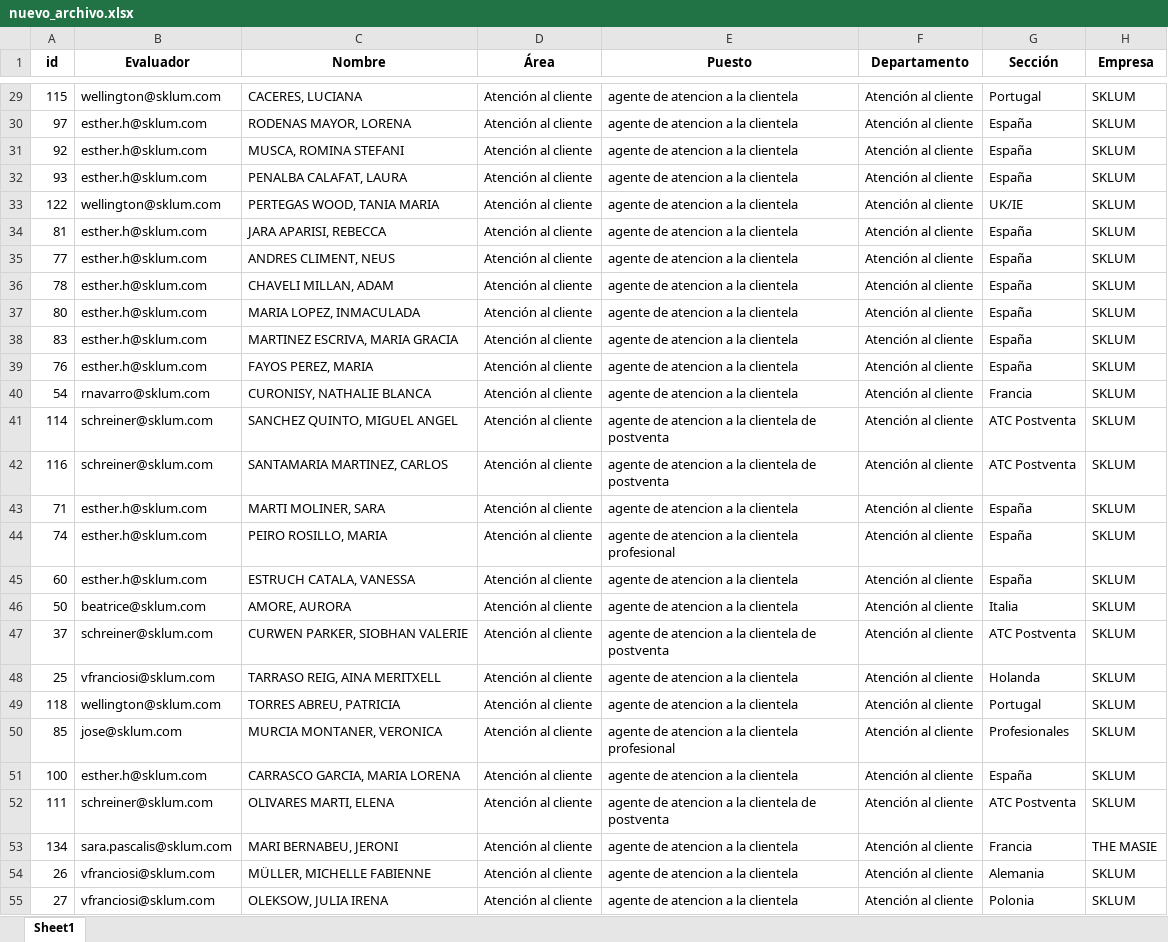
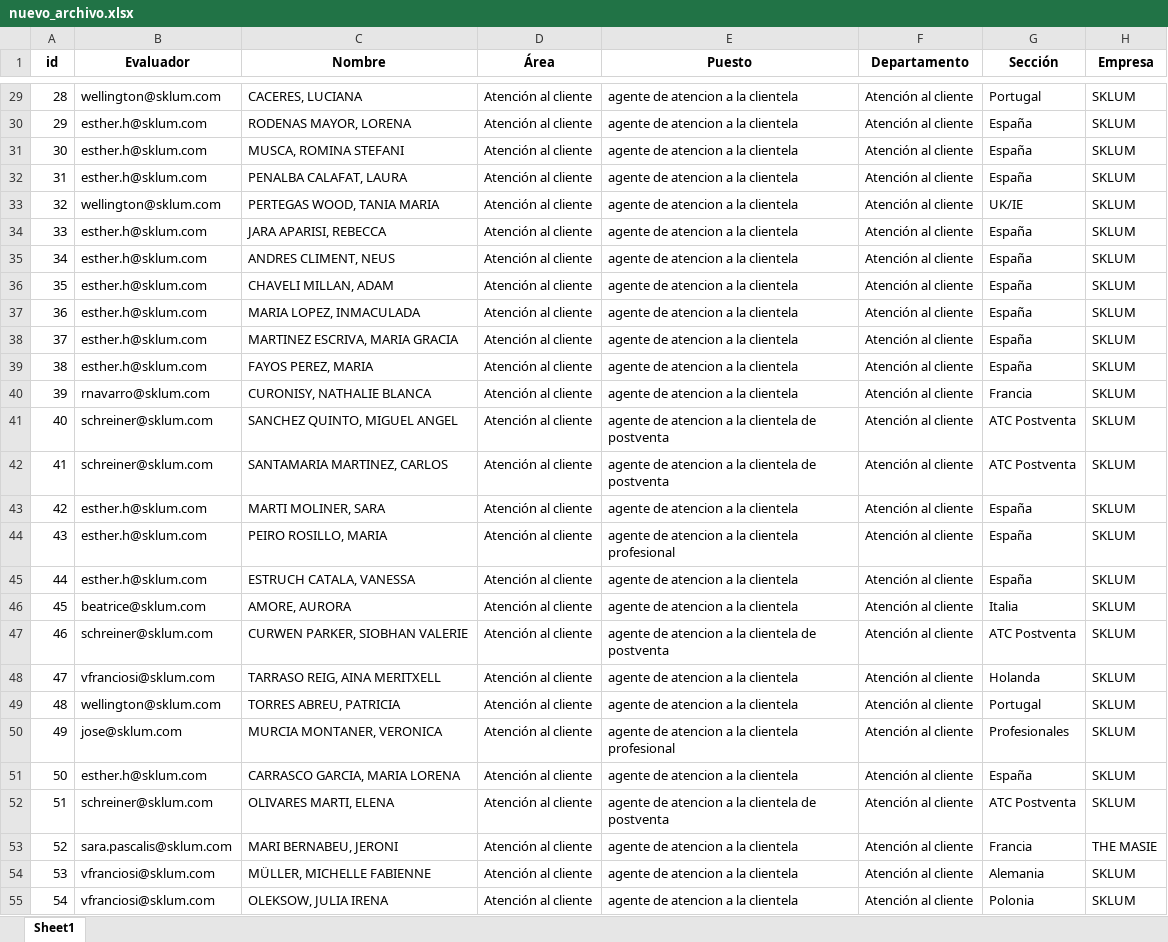
Before and after one commit to ImprovenHub/RRHH, an Excel workbook: nuevo_archivo.xlsx, sheet Sheet1, drawn as a sheet; only a part is shown, gaps mark what is left out; values as stored, in another font and other column widths than the file's, no borders; the diff covers the shown part only; the diff names each change by its address in the sheet, - before the commit and + after, or states it on an @@ line.

```diff
--- a/nuevo_archivo.xlsx (sheet Sheet1)
+++ b/nuevo_archivo.xlsx (sheet Sheet1)
-A29 (id): 115
+A29 (id): 28
-A30 (id): 97
+A30 (id): 29
-A31 (id): 92
+A31 (id): 30
-A32 (id): 93
+A32 (id): 31
-A33 (id): 122
+A33 (id): 32
-A34 (id): 81
+A34 (id): 33
-A35 (id): 77
+A35 (id): 34
-A36 (id): 78
+A36 (id): 35
-A37 (id): 80
+A37 (id): 36
-A38 (id): 83
+A38 (id): 37
-A39 (id): 76
+A39 (id): 38
-A40 (id): 54
+A40 (id): 39
-A41 (id): 114
+A41 (id): 40
-A42 (id): 116
+A42 (id): 41
-A43 (id): 71
+A43 (id): 42
-A44 (id): 74
+A44 (id): 43
-A45 (id): 60
+A45 (id): 44
-A46 (id): 50
+A46 (id): 45
-A47 (id): 37
+A47 (id): 46
-A48 (id): 25
+A48 (id): 47
-A49 (id): 118
+A49 (id): 48
-A50 (id): 85
+A50 (id): 49
-A51 (id): 100
+A51 (id): 50
-A52 (id): 111
+A52 (id): 51
-A53 (id): 134
+A53 (id): 52
-A54 (id): 26
+A54 (id): 53
-A55 (id): 27
+A55 (id): 54
```
Also changed, not shown: 521 edited cells elsewhere in this sheet, nuevo_archivoVals.xlsx.
